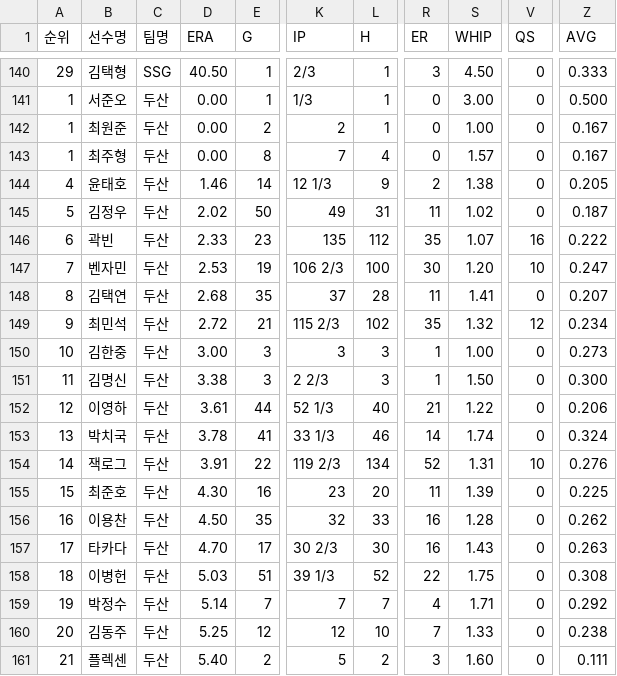
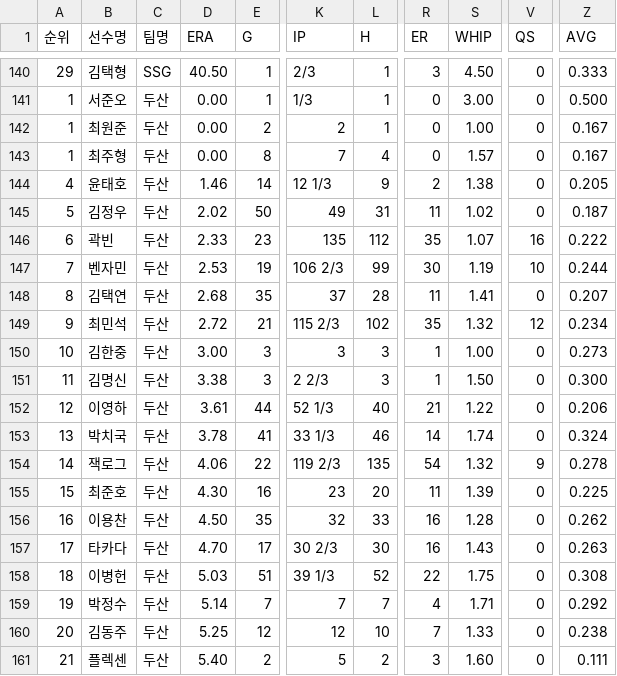
Before and after one commit to limanho001014-create/kbo-predictor-dynamic, a CSV file: data/players_latest_pitcher.csv, drawn as a sheet; only a part is shown, gaps mark what is left out; the diff names each change by its address in the sheet, - before the commit and + after, or states it on an @@ line.

```diff
--- a/data/players_latest_pitcher.csv
+++ b/data/players_latest_pitcher.csv
-L147 (H): 100
+L147 (H): 99
-S147 (WHIP): 1.20
+S147 (WHIP): 1.19
-Z147 (AVG): 0.247
+Z147 (AVG): 0.244
-D154 (ERA): 3.91
+D154 (ERA): 4.06
-L154 (H): 134
+L154 (H): 135
-R154 (ER): 52
+R154 (ER): 54
-S154 (WHIP): 1.31
+S154 (WHIP): 1.32
-V154 (QS): 10
+V154 (QS): 9
-Z154 (AVG): 0.276
+Z154 (AVG): 0.278
```
Also changed, not shown: data/games_history.csv, data/players_latest_hitter.csv, 5 other files.
